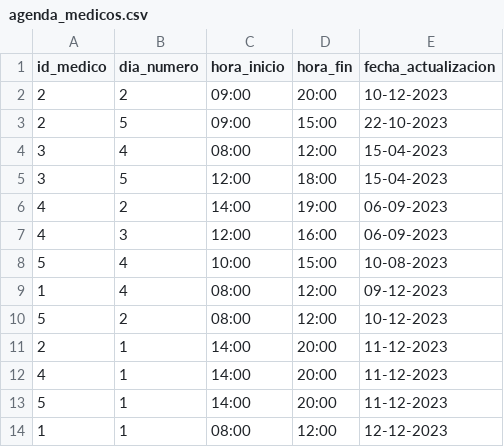
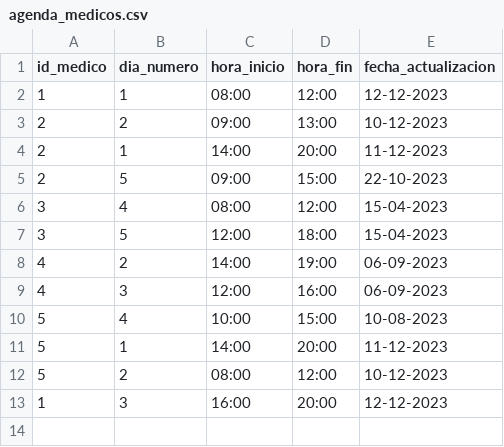
Before and after one commit to daniel-donofrio/TurnosMedicos, a CSV file: modelos/agenda_medicos.csv, drawn as a sheet.

```diff
--- a/modelos/agenda_medicos.csv
+++ b/modelos/agenda_medicos.csv
@@ -1,3 +1,5 @@
 id_medico,dia_numero,hora_inicio,hora_fin,fecha_actualizacion
-2,2,09:00,20:00,10-12-2023
+1,1,08:00,12:00,12-12-2023
+2,2,09:00,13:00,10-12-2023
+2,1,14:00,20:00,11-12-2023
 2,5,09:00,15:00,22-10-2023
@@ -8,7 +10,4 @@ id_medico,dia_numero,hora_inicio,hora_fin,fecha_actualizacion
 5,4,10:00,15:00,10-08-2023
-1,4,08:00,12:00,09-12-2023
+5,1,14:00,20:00,11-12-2023
 5,2,08:00,12:00,10-12-2023
-2,1,14:00,20:00,11-12-2023
-4,1,14:00,20:00,11-12-2023
-5,1,14:00,20:00,11-12-2023
-1,1,08:00,12:00,12-12-2023
+1,3,16:00,20:00,12-12-2023
```
Also changed, not shown: 4 other files.
